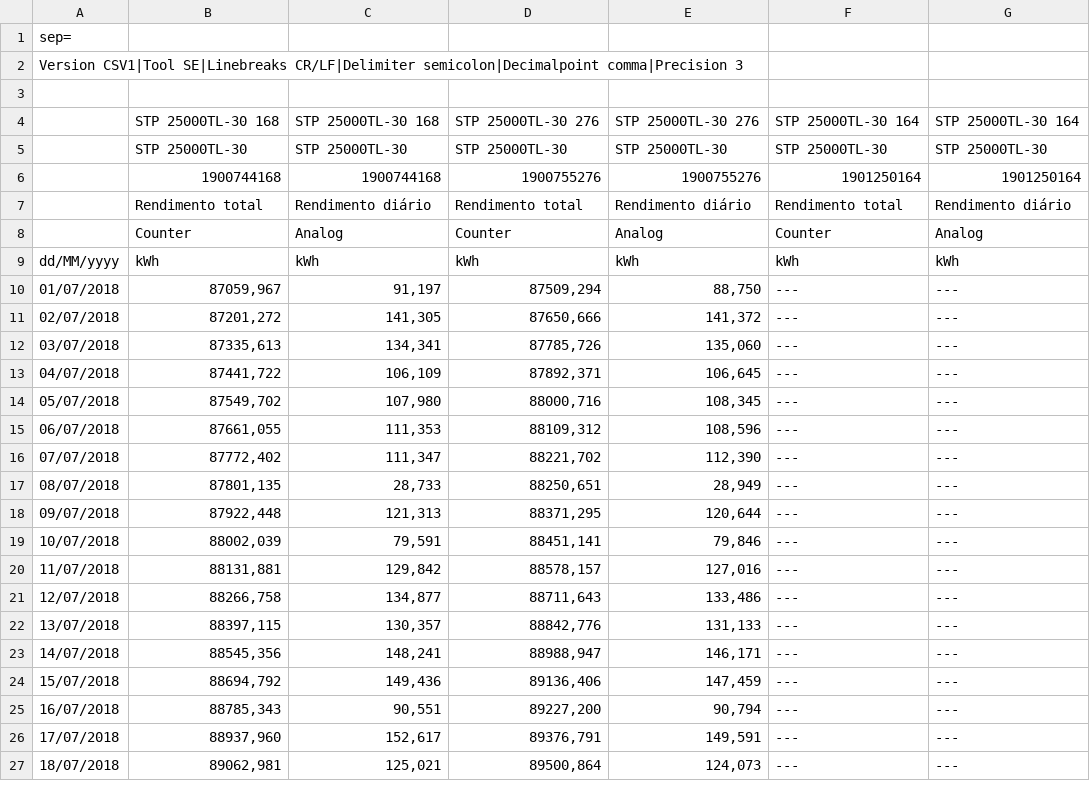
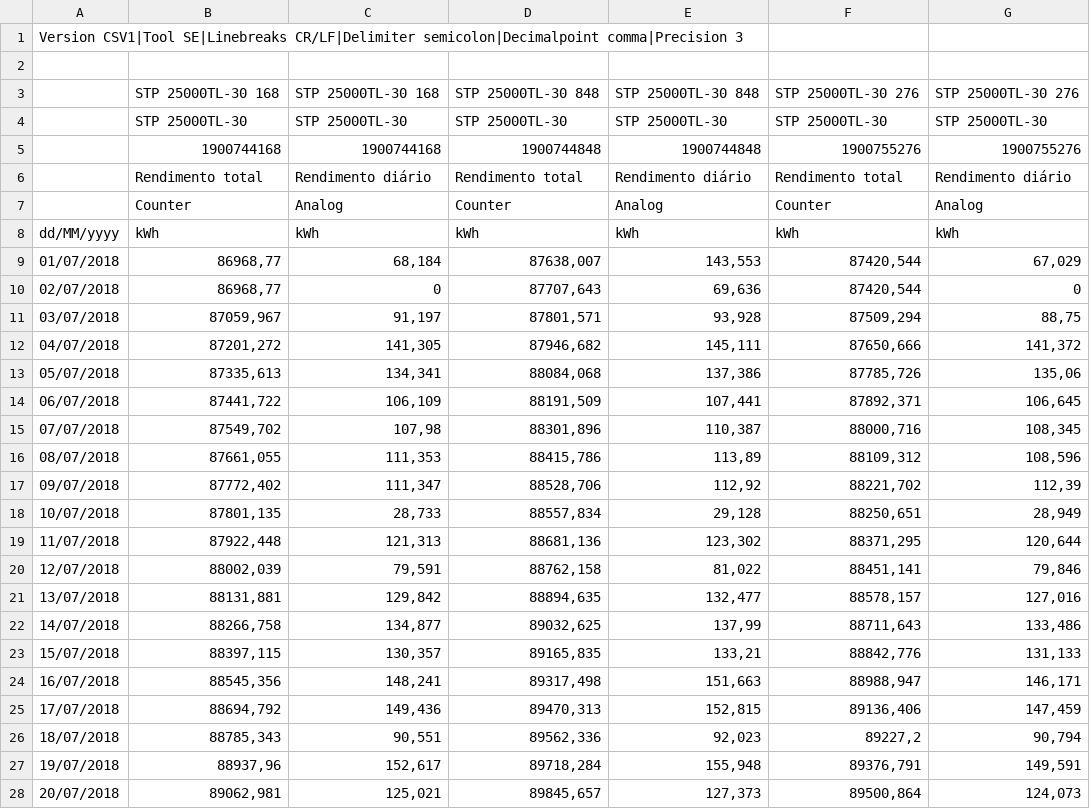
Before and after one commit to ICMBio-Dados/Dados-ICMBio, a CSV file: O meu sistema fotovoltaico 1-201807.csv, drawn as a sheet; only a part is shown; removed rows and columns are numbered as before the commit, all else as after; the diff covers the shown part only; the diff names each change by its address in the sheet, - before the commit and + after, or states it on an @@ line.

```diff
--- a/O meu sistema fotovoltaico 1-201807.csv
+++ b/O meu sistema fotovoltaico 1-201807.csv
+column D, rows 3-8: STP 25000TL-30 848 | STP 25000TL-30 | 1900744848 | Rendimento total | Counter | kWh; rows 11-28: 87801,571 | 87946,682 | 88084,068 | 88191,509 | 88301,896 | 88415,786 | 88528,706 | 88557,834 | 88681,136 | 88762,158 | 88894,635 | 89032,625 | 89165,835 | 89317,498 | 89470,313 | 89562,336 | 89718,284 | 89845,657
+column E, rows 3-8: STP 25000TL-30 848 | STP 25000TL-30 | 1900744848 | Rendimento diário | Analog | kWh; rows 11-28: 93,928 | 145,111 | 137,386 | 107,441 | 110,387 | 113,89 | 112,92 | 29,128 | 123,302 | 81,022 | 132,477 | 137,99 | 133,21 | 151,663 | 152,815 | 92,023 | 155,948 | 127,373
-column F, rows 4-27: STP 25000TL-30 164 | STP 25000TL-30 | 1901250164 | Rendimento total | Counter | kWh | --- | --- | --- | --- | --- | --- | --- | --- | --- | --- | --- | --- | --- | --- | --- | --- | --- | ---
-column G, rows 4-27: STP 25000TL-30 164 | STP 25000TL-30 | 1901250164 | Rendimento diário | Analog | kWh | --- | --- | --- | --- | --- | --- | --- | --- | --- | --- | --- | --- | --- | --- | --- | --- | --- | ---
-row 1: sep=
+row 9: 01/07/2018 | 86968,77 | 68,184 | 87638,007 | 143,553 | 87420,544 | 67,029
+row 10: 02/07/2018 | 86968,77 | 0 | 87707,643 | 69,636 | 87420,544 | 0
-A11: 01/07/2018
+A11: 03/07/2018
-G11: 88,750
+G11: 88,75
-A12: 02/07/2018
+A12: 04/07/2018
-A13: 03/07/2018
+A13: 05/07/2018
-G13: 135,060
+G13: 135,06
-A14: 04/07/2018
+A14: 06/07/2018
-A15: 05/07/2018
+A15: 07/07/2018
-C15: 107,980
+C15: 107,98
-A16: 06/07/2018
+A16: 08/07/2018
-A17: 07/07/2018
+A17: 09/07/2018
-G17: 112,390
+G17: 112,39
-A18: 08/07/2018
+A18: 10/07/2018
-A19: 09/07/2018
+A19: 11/07/2018
-A20: 10/07/2018
+A20: 12/07/2018
-A21: 11/07/2018
+A21: 13/07/2018
-A22: 12/07/2018
+A22: 14/07/2018
-A23: 13/07/2018
+A23: 15/07/2018
-A24: 14/07/2018
+A24: 16/07/2018
-A25: 15/07/2018
+A25: 17/07/2018
-A26: 16/07/2018
+A26: 18/07/2018
-F26: 89227,200
+F26: 89227,2
-A27: 17/07/2018
+A27: 19/07/2018
-B27: 88937,960
+B27: 88937,96
-A28: 18/07/2018
+A28: 20/07/2018
```
Also changed, not shown: 2 removed rows and 16 edited cells elsewhere in this file, O meu sistema fotovoltaico 1-201808.csv, O meu sistema fotovoltaico 1-201812.csv, 39 other files.
